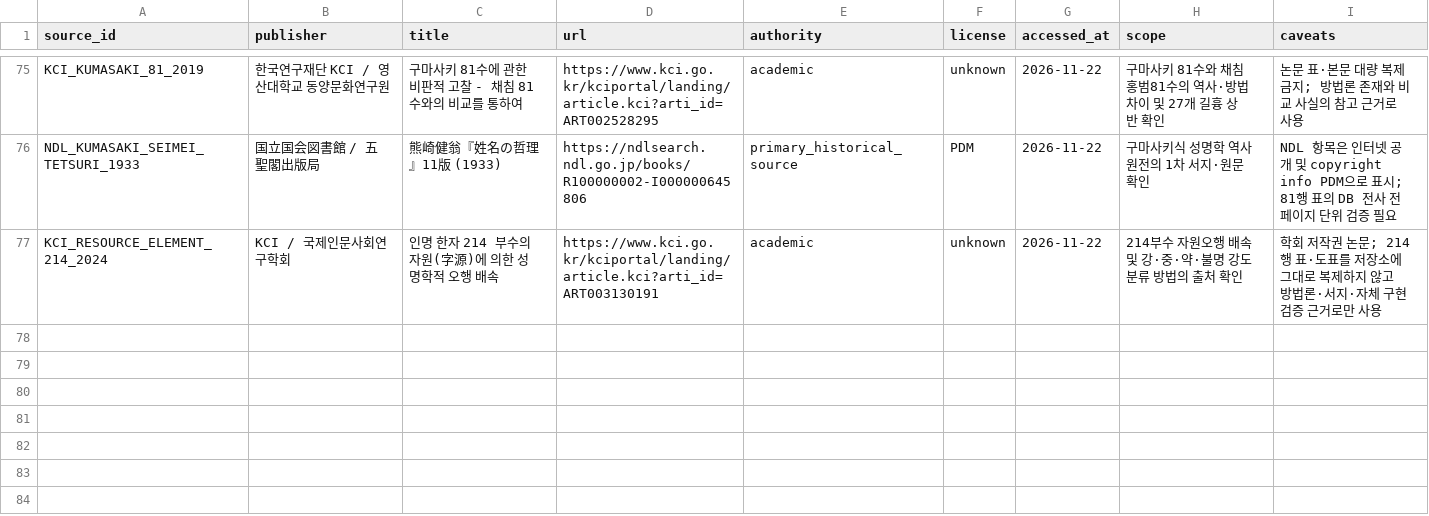
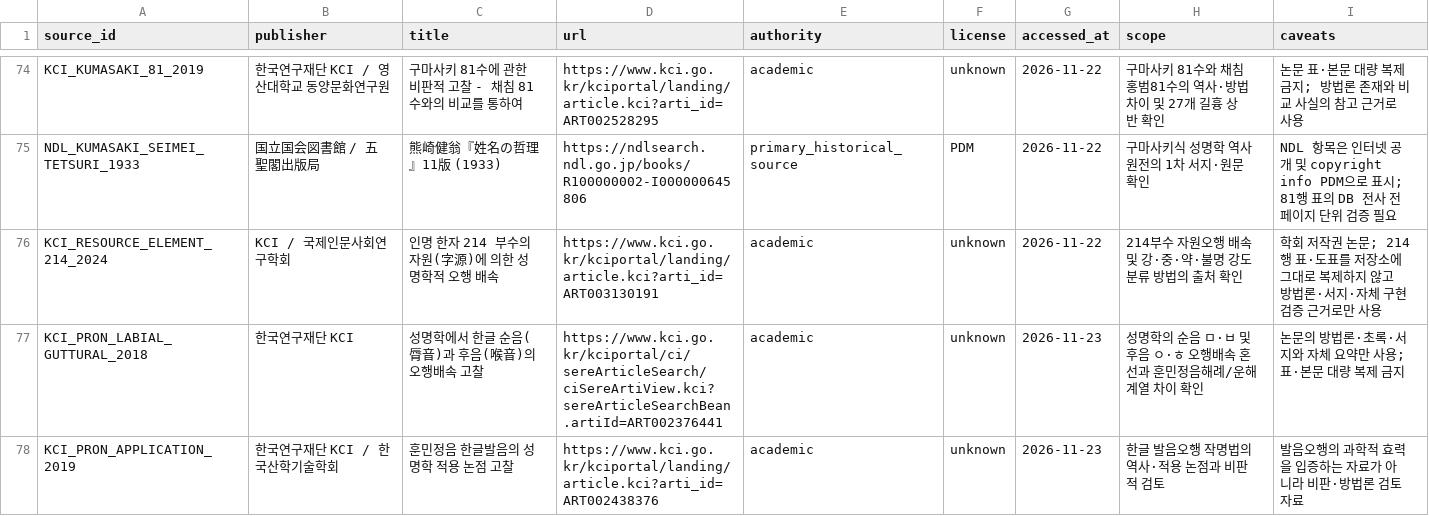
Before and after one commit to LUCKYBRIDGE/name, a CSV file: data/meta/sources.csv, drawn as a sheet; only a part is shown, gaps mark what is left out; the diff covers the shown part only; the diff names each change by its address in the sheet, - before the commit and + after, or states it on an @@ line.

```diff
--- a/data/meta/sources.csv
+++ b/data/meta/sources.csv
+row 77: KCI_PRON_LABIAL_GUTTURAL_2018 | 한국연구재단 KCI | 성명학에서 한글 순음(脣音)과 후음(喉音)의 오행배속 고찰 | https://www.kci.go.kr/kciportal/ci/sereArticleSearch/ciSereArtiView.kci?sereArticleSearchBean.artiId=ART002376441 | academic | unknown | 2026-11-23 | 성명학의 순음 ㅁ·ㅂ 및 후음 ㅇ·ㅎ 오행배속 혼선과 훈민정음해례/운해 계열 차이 확인 | 논문의 방법론·초록·서지와 자체 요약만 사용; 표·본문 대량 복제 금지
+row 78: KCI_PRON_APPLICATION_2019 | 한국연구재단 KCI / 한국산학기술학회 | 훈민정음 한글발음의 성명학 적용 논점 고찰 | https://www.kci.go.kr/kciportal/landing/article.kci?arti_id=ART002438376 | academic | unknown | 2026-11-23 | 한글 발음오행 작명법의 역사·적용 논점과 비판적 검토 | 발음오행의 과학적 효력을 입증하는 자료가 아니라 비판·방법론 검토 자료
```
Also changed, not shown: 2 added rows and 1 removed row elsewhere in this file.
